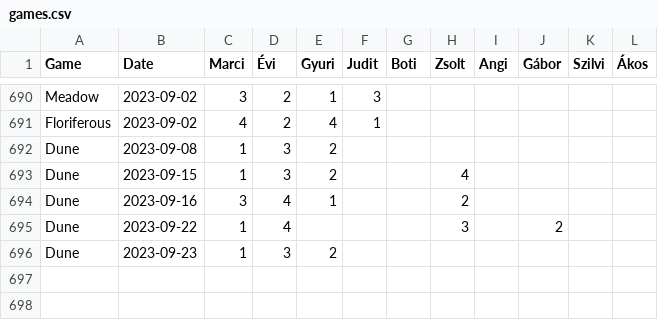
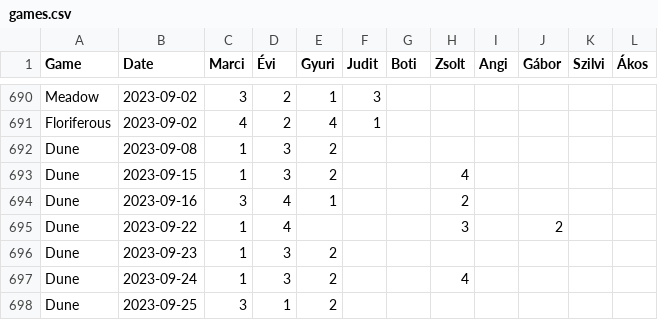
Before and after one commit to martonantoni/boardgame_stats, a CSV file: games.csv, drawn as a sheet; only a part is shown, gaps mark what is left out.

```diff
--- a/games.csv
+++ b/games.csv
@@ -696 +696,3 @@ Dune,2023-09-22,1,4,,,,3,,2,,
 Dune,2023-09-23,1,3,2,,,,,,,
+Dune,2023-09-24,1,3,2,,,4,,,,
+Dune,2023-09-25,3,1,2,,,,,,,
```
Also changed, not shown: 1 other file.
